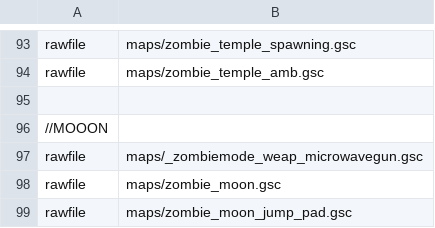
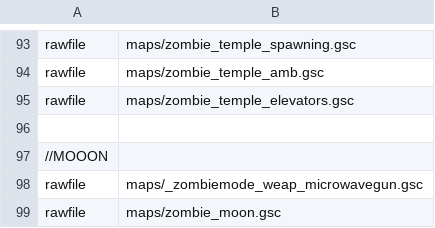
Before and after one commit to Jbleezy/BO1-Reimagined, a CSV file: mod.csv, drawn as a sheet; only a part is shown, gaps mark what is left out; the shorter side is filled out with more unchanged rows.

```diff
--- a/mod.csv
+++ b/mod.csv
@@ -94,2 +94,3 @@ rawfile,maps/zombie_temple_spawning.gsc
 rawfile,maps/zombie_temple_amb.gsc
+rawfile,maps/zombie_temple_elevators.gsc
 
```
Also changed, not shown: 10 other files.
